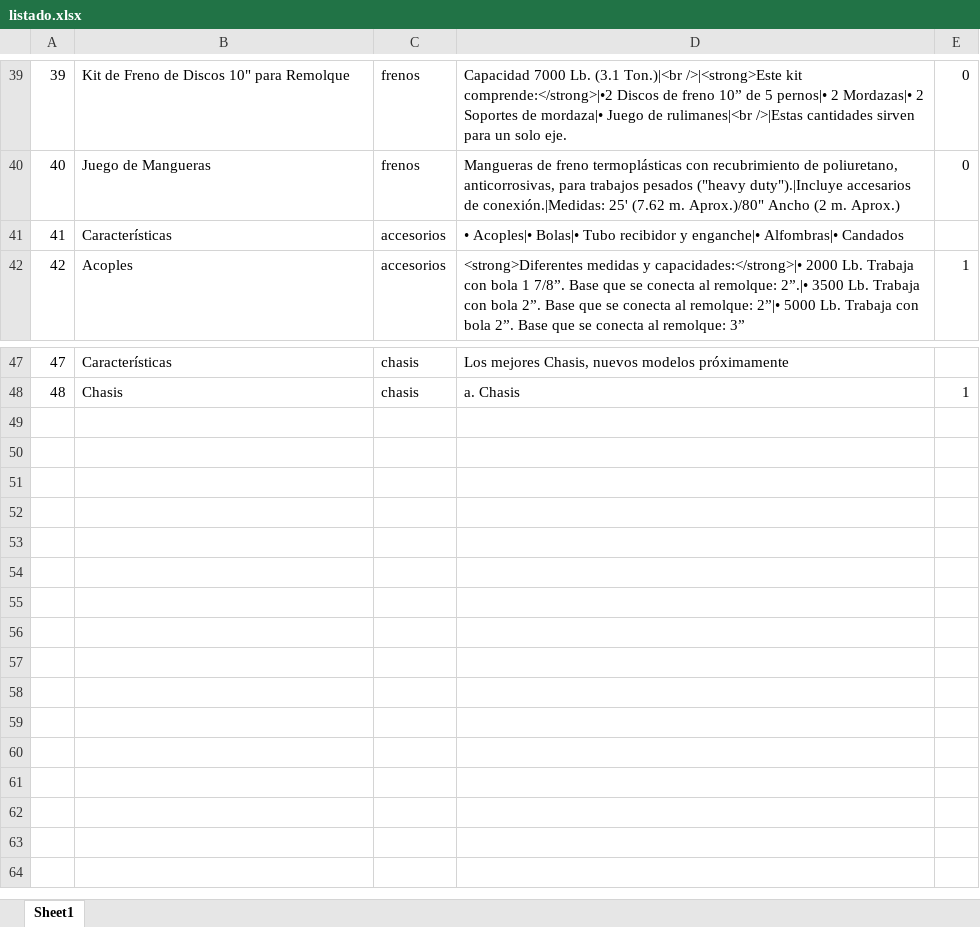
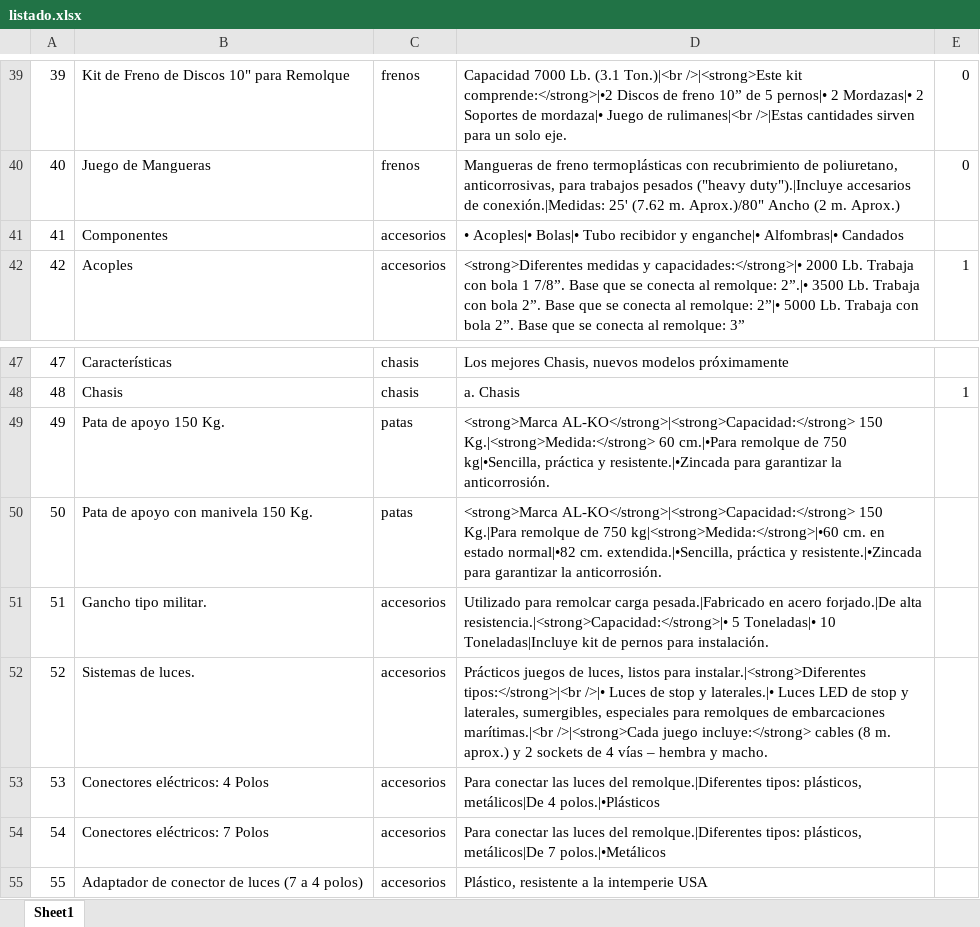
Before and after one commit to johnandrescv/frontend-carreton, an Excel workbook: assets/php/listado.xlsx, sheet Sheet1, drawn as a sheet; only a part is shown, gaps mark what is left out; values as stored, in another font and other column widths than the file's, no borders; the diff names each change by its address in the sheet, - before the commit and + after, or states it on an @@ line.

```diff
--- a/assets/php/listado.xlsx (sheet Sheet1)
+++ b/assets/php/listado.xlsx (sheet Sheet1)
-B41: Características
+B41: Componentes
+row 49: 49 | Pata de apoyo 150 Kg. | patas | <strong>Marca AL-KO</strong>|<strong>Capacidad:</strong> 150 Kg.|<strong>Medida:</strong> 60 cm.|•Para remolque de 750 kg|•Sencilla, práctica y resistente.|•Zincada para garantizar la anticorrosión.
+row 50: 50 | Pata de apoyo con manivela 150 Kg. | patas | <strong>Marca AL-KO</strong>|<strong>Capacidad:</strong> 150 Kg.|Para remolque de 750 kg|<strong>Medida:</strong>|•60 cm. en estado normal|•82 cm. extendida.|•Sencilla, práctica y resistente.|•Zincada para garantizar la anticorrosión.
+row 51: 51 | Gancho tipo militar. | accesorios | Utilizado para remolcar carga pesada.|Fabricado en acero forjado.|De alta resistencia.|<strong>Capacidad:</strong>|• 5 Toneladas|• 10 Toneladas|Incluye kit de pernos para instalación.
+row 52: 52 | Sistemas de luces. | accesorios | Prácticos juegos de luces, listos para instalar.|<strong>Diferentes tipos:</strong>|<br />|• Luces de stop y laterales.|• Luces LED de stop y laterales, sumergibles, especiales para remolques de embarcaciones marítimas.|<br />|<strong>Cada juego incluye:</strong> cables (8 m. aprox.) y 2 sockets de 4 vías – hembra y macho.
+row 53: 53 | Conectores eléctricos: 4 Polos | accesorios | Para conectar las luces del remolque.|Diferentes tipos: plásticos, metálicos|De 4 polos.|•Plásticos
+row 54: 54 | Conectores eléctricos: 7 Polos | accesorios | Para conectar las luces del remolque.|Diferentes tipos: plásticos, metálicos|De 7 polos.|•Metálicos
+row 55: 55 | Adaptador de conector de luces (7 a 4 polos) | accesorios | Plástico, resistente a la intemperie USA
```
Also changed, not shown: 15 other files.
